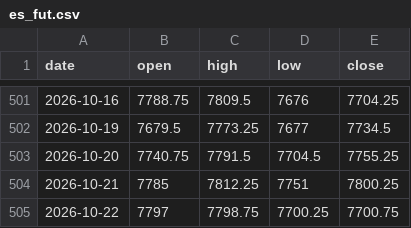
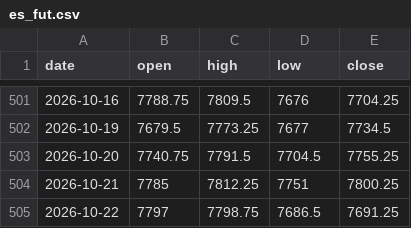
Before and after one commit to sambory9/market-indicator-tracker, a CSV file: data/prices/es_fut.csv, drawn as a sheet; only a part is shown, gaps mark what is left out.

Commit message:
data: 2026-10-22

```diff
--- a/data/prices/es_fut.csv
+++ b/data/prices/es_fut.csv
@@ -504,2 +504,2 @@ date,open,high,low,close
 2026-10-21,7785,7812.25,7751,7800.25
-2026-10-22,7797,7798.75,7700.25,7700.75
+2026-10-22,7797,7798.75,7686.5,7691.25
```
Also changed, not shown: data/prices/btc.csv, data/prices/dow.csv, 15 other files.
